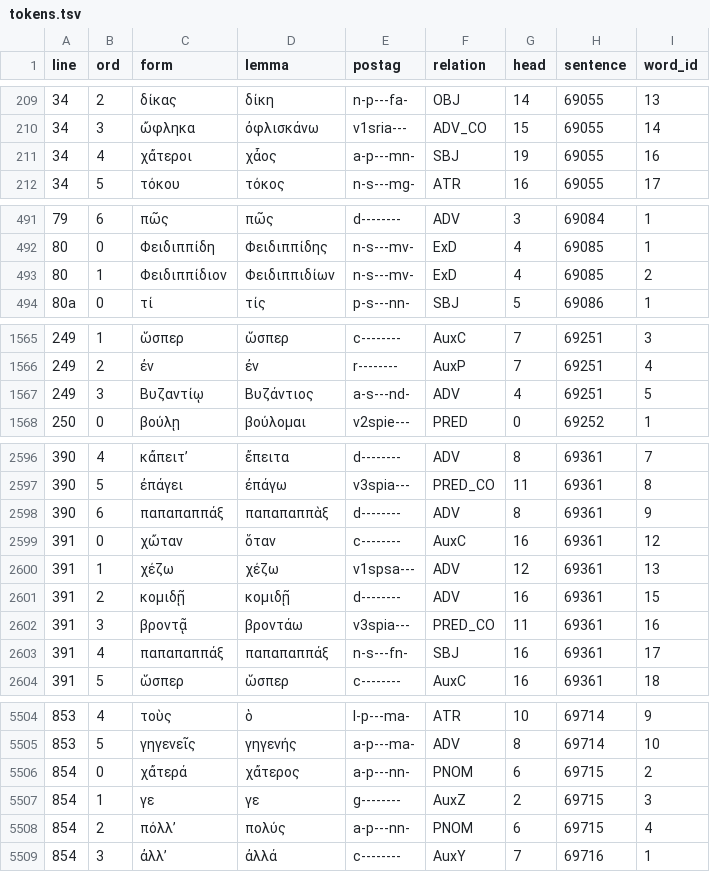
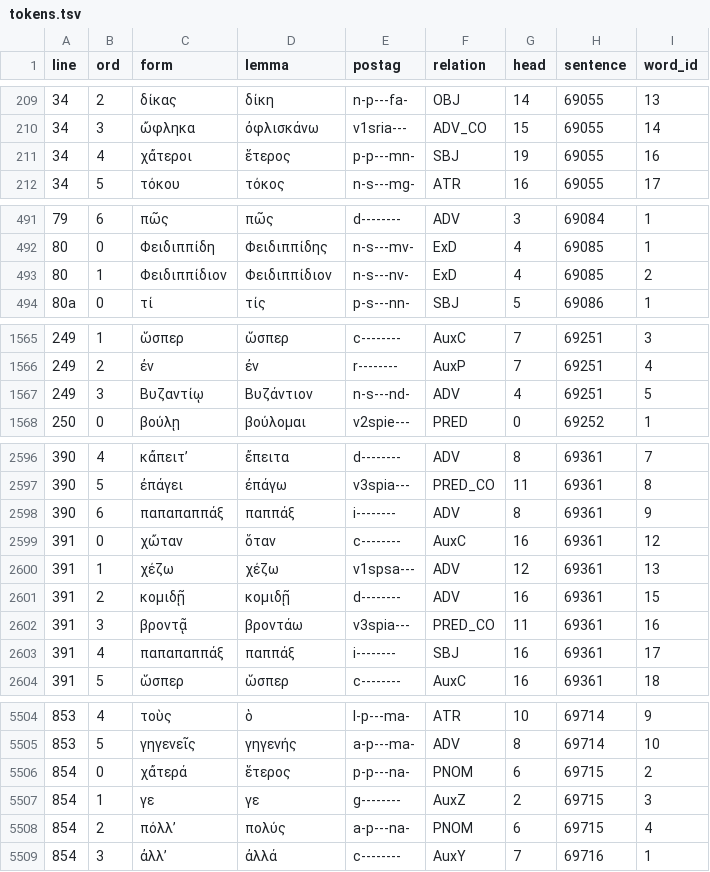
Before and after one commit to polemistes/anagnosis, a TSV file: texts/clouds/tokens.tsv, drawn as a sheet; only a part is shown, gaps mark what is left out; the diff covers the shown part only.

```diff
--- a/texts/clouds/tokens.tsv
+++ b/texts/clouds/tokens.tsv
@@ -210,3 +210,3 @@ line	ord	form	lemma	postag	relation	head	sentence	word_id
 34	3	ὤφληκα	ὀφλισκάνω	v1sria---	ADV_CO	15	69055	14
-34	4	χἄτεροι	χἆος	a-p---mn-	SBJ	19	69055	16
+34	4	χἄτεροι	ἕτερος	p-p---mn-	SBJ	19	69055	16
 34	5	τόκου	τόκος	n-s---mg-	ATR	16	69055	17
@@ -492,3 +492,3 @@ line	ord	form	lemma	postag	relation	head	sentence	word_id
 80	0	Φειδιππίδη	Φειδιππίδης	n-s---mv-	ExD	4	69085	1
-80	1	Φειδιππίδιον	Φειδιππιδίων	n-s---mv-	ExD	4	69085	2
+80	1	Φειδιππίδιον	Φειδιππίδιον	n-s---nv-	ExD	4	69085	2
 80a	0	τί	τίς	p-s---nn-	SBJ	5	69086	1
@@ -1566,3 +1566,3 @@ line	ord	form	lemma	postag	relation	head	sentence	word_id
 249	2	ἐν	ἐν	r--------	AuxP	7	69251	4
-249	3	Βυζαντίῳ	Βυζάντιος	a-s---nd-	ADV	4	69251	5
+249	3	Βυζαντίῳ	Βυζάντιον	n-s---nd-	ADV	4	69251	5
 250	0	βούλῃ	βούλομαι	v2spie---	PRED	0	69252	1
@@ -2597,3 +2597,3 @@ line	ord	form	lemma	postag	relation	head	sentence	word_id
 390	5	ἐπάγει	ἐπάγω	v3spia---	PRED_CO	11	69361	8
-390	6	παπαπαππάξ	παπαπαππὰξ	d--------	ADV	8	69361	9
+390	6	παπαπαππάξ	παππάξ	i--------	ADV	8	69361	9
 391	0	χὤταν	ὅταν	c--------	AuxC	16	69361	12
@@ -2602,3 +2602,3 @@ line	ord	form	lemma	postag	relation	head	sentence	word_id
 391	3	βροντᾷ	βροντάω	v3spia---	PRED_CO	11	69361	16
-391	4	παπαπαππάξ	παπαπαππάξ	n-s---fn-	SBJ	16	69361	17
+391	4	παπαπαππάξ	παππάξ	i--------	SBJ	16	69361	17
 391	5	ὥσπερ	ὥσπερ	c--------	AuxC	16	69361	18
@@ -5505,5 +5505,5 @@ line	ord	form	lemma	postag	relation	head	sentence	word_id
 853	5	γηγενεῖς	γηγενής	a-p---ma-	ADV	8	69714	10
-854	0	χἄτερά	χἄτερος	a-p---nn-	PNOM	6	69715	2
+854	0	χἄτερά	ἕτερος	p-p---na-	PNOM	6	69715	2
 854	1	γε	γε	g--------	AuxZ	2	69715	3
-854	2	πόλλʼ	πολύς	a-p---nn-	PNOM	6	69715	4
+854	2	πόλλʼ	πολύς	a-p---na-	PNOM	6	69715	4
 854	3	ἀλλʼ	ἀλλά	c--------	AuxY	7	69716	1
```
Also changed, not shown: 77 edited cells elsewhere in this file, 6 other files.
